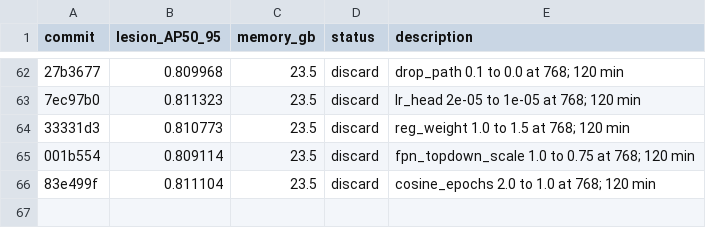
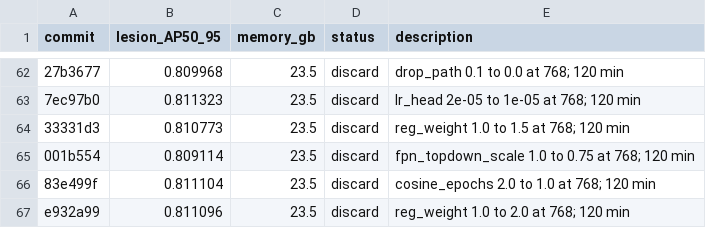
Before and after one commit to SCU-MILAB/AIBUS-CODE, a TSV file: distill/det_vjepa/results.tsv, drawn as a sheet; only a part is shown, gaps mark what is left out; the diff names each change by its address in the sheet, - before the commit and + after, or states it on an @@ line.

Commit message:
research(results): autoresearch_oct3_h65_reg_weight_2p0

```diff
--- a/distill/det_vjepa/results.tsv
+++ b/distill/det_vjepa/results.tsv
+row 67: e932a99 | 0.811096 | 23.5 | discard | reg_weight 1.0 to 2.0 at 768; 120 min
```
Also changed, not shown: 1 other file.
